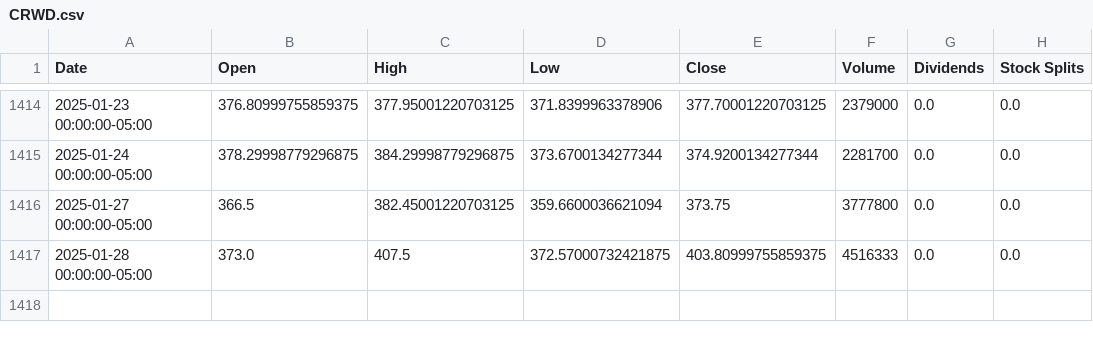
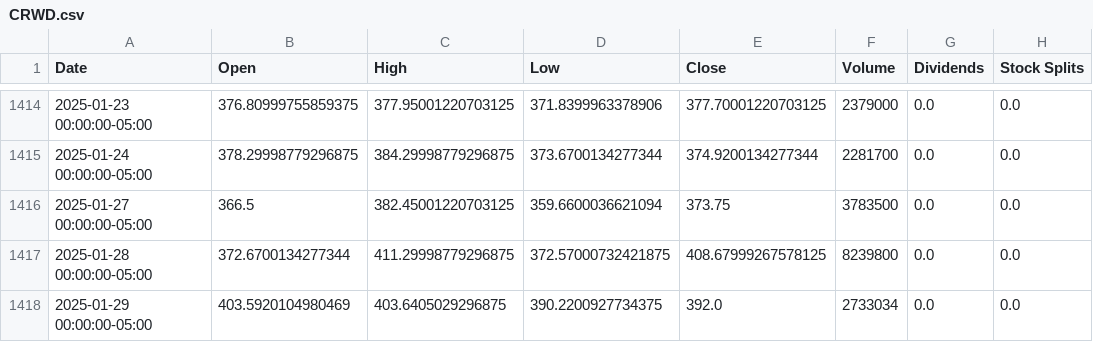
Before and after one commit to sebst/thatus-wi-2024-stocks, a CSV file: data/CRWD.csv, drawn as a sheet; only a part is shown, gaps mark what is left out.

Commit message:
Update stock data

```diff
--- a/data/CRWD.csv
+++ b/data/CRWD.csv
@@ -1415,3 +1415,4 @@ Date,Open,High,Low,Close,Volume,Dividends,Stock Splits
 2025-01-24 00:00:00-05:00,378.29998779296875,384.29998779296875,373.6700134277344,374.9200134277344,2281700,0.0,0.0
-2025-01-27 00:00:00-05:00,366.5,382.45001220703125,359.6600036621094,373.75,3777800,0.0,0.0
-2025-01-28 00:00:00-05:00,373.0,407.5,372.57000732421875,403.80999755859375,4516333,0.0,0.0
+2025-01-27 00:00:00-05:00,366.5,382.45001220703125,359.6600036621094,373.75,3783500,0.0,0.0
+2025-01-28 00:00:00-05:00,372.6700134277344,411.29998779296875,372.57000732421875,408.67999267578125,8239800,0.0,0.0
+2025-01-29 00:00:00-05:00,403.5920104980469,403.6405029296875,390.2200927734375,392.0,2733034,0.0,0.0
```
Also changed, not shown: 5 other files.
